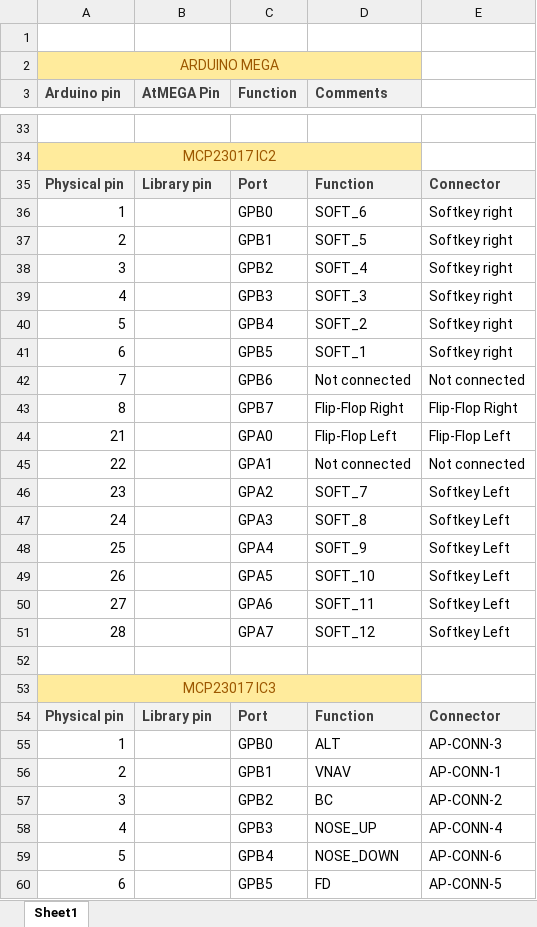
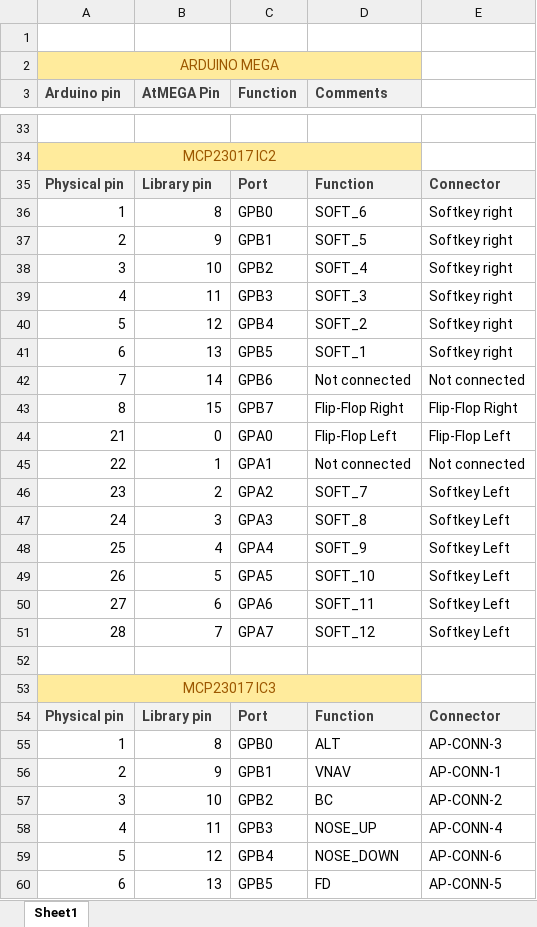
Before and after one commit to swidzi/G1000_PFD_Mega, an Excel workbook: Mega and MCP pin map.xlsx, sheet Sheet1, drawn as a sheet; only a part is shown, gaps mark what is left out; values as stored, in another font and other column widths than the file's, no borders; conditional formats not drawn; the diff covers the shown part only; the diff names each change by its address in the sheet, - before the commit and + after, or states it on an @@ line.

```diff
--- a/Mega and MCP pin map.xlsx (sheet Sheet1)
+++ b/Mega and MCP pin map.xlsx (sheet Sheet1)
-B36 (AtMEGA Pin): (empty)
+B36 (AtMEGA Pin): 8
-B37 (AtMEGA Pin): (empty)
+B37 (AtMEGA Pin): 9
-B38 (AtMEGA Pin): (empty)
+B38 (AtMEGA Pin): 10
-B39 (AtMEGA Pin): (empty)
+B39 (AtMEGA Pin): 11
-B40 (AtMEGA Pin): (empty)
+B40 (AtMEGA Pin): 12
-B41 (AtMEGA Pin): (empty)
+B41 (AtMEGA Pin): 13
-B42 (AtMEGA Pin): (empty)
+B42 (AtMEGA Pin): 14
-B43 (AtMEGA Pin): (empty)
+B43 (AtMEGA Pin): 15
-B44 (AtMEGA Pin): (empty)
+B44 (AtMEGA Pin): 0
-B45 (AtMEGA Pin): (empty)
+B45 (AtMEGA Pin): 1
-B46 (AtMEGA Pin): (empty)
+B46 (AtMEGA Pin): 2
-B47 (AtMEGA Pin): (empty)
+B47 (AtMEGA Pin): 3
-B48 (AtMEGA Pin): (empty)
+B48 (AtMEGA Pin): 4
-B49 (AtMEGA Pin): (empty)
+B49 (AtMEGA Pin): 5
-B50 (AtMEGA Pin): (empty)
+B50 (AtMEGA Pin): 6
-B51 (AtMEGA Pin): (empty)
+B51 (AtMEGA Pin): 7
-B55 (AtMEGA Pin): (empty)
+B55 (AtMEGA Pin): 8
-B56 (AtMEGA Pin): (empty)
+B56 (AtMEGA Pin): 9
-B57 (AtMEGA Pin): (empty)
+B57 (AtMEGA Pin): 10
-B58 (AtMEGA Pin): (empty)
+B58 (AtMEGA Pin): 11
-B59 (AtMEGA Pin): (empty)
+B59 (AtMEGA Pin): 12
-B60 (AtMEGA Pin): (empty)
+B60 (AtMEGA Pin): 13
```
Also changed, not shown: 26 edited cells elsewhere in this sheet, 2 other files.
